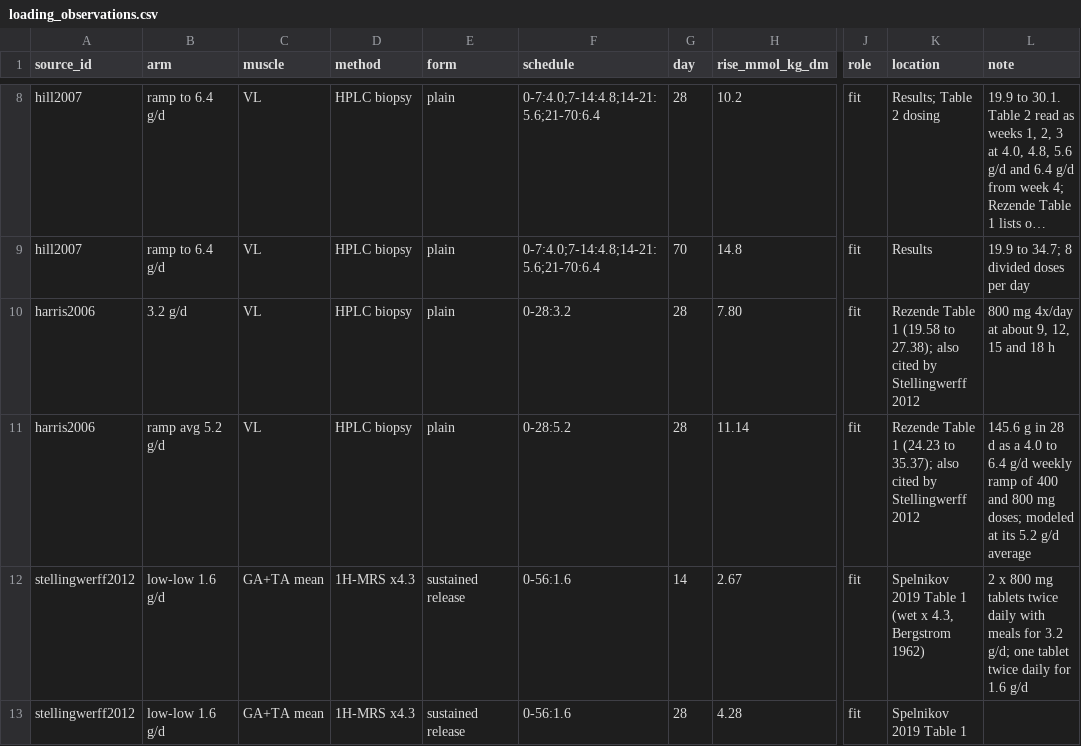
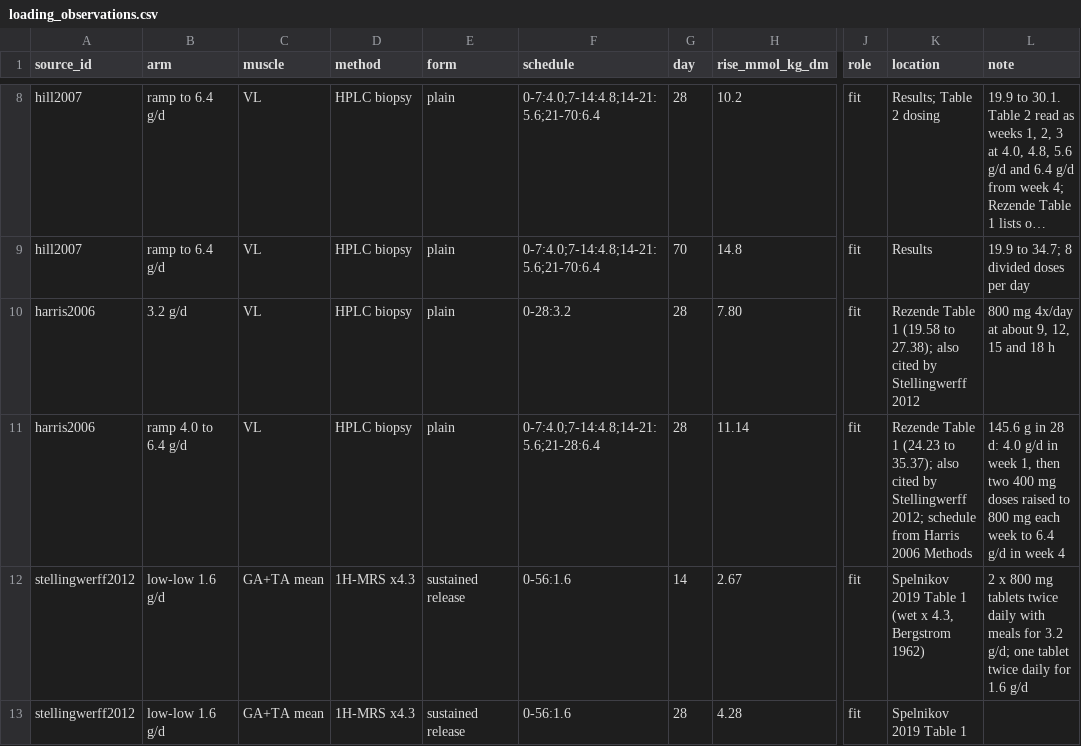
Before and after one commit to jesse-anderson/Tools, a CSV file: data/beta_alanine_lab/loading_observations.csv, drawn as a sheet; only a part is shown, gaps mark what is left out; long unchanged cells end in …; the diff names each change by its address in the sheet, - before the commit and + after, or states it on an @@ line.

Commit message:
Fit Harris 2006's ramp week by week and size the person factor to Rezende's spread
Harris 2006's ramp arm is fitted as 4.0, 4.8, 5.6 and 6.4 g/day, per its
Methods; the 4-week median moves from 14.81 to 14.73 and no verdict
changes. The person factor's CV is computed from the paper-only draws so
the total spread matches Rezende's 6.6 (0.37, was 0.47). The audit trail
prints the computed CV and both 4-week bands. (Audit 2.1, 2.2)

```diff
--- a/data/beta_alanine_lab/loading_observations.csv
+++ b/data/beta_alanine_lab/loading_observations.csv
-B11 (arm): ramp avg 5.2 g/d
+B11 (arm): ramp 4.0 to 6.4 g/d
-F11 (schedule): 0-28:5.2
+F11 (schedule): 0-7:4.0;7-14:4.8;14-21:5.6;21-28:6.4
-K11 (location): …by Stellingwerff 2012
+K11 (location): …by Stellingwerff 2012; schedule from Harris 2006 Methods
-L11 (note): …in 28 d as a 4.0 to 6.4 g/d weekly ramp of 400 and 800 mg doses; modeled at its 5.2 g/d average
+L11 (note): …in 28 d: 4.0 g/d in week 1, then two 400 mg doses raised to 800 mg each week to 6.4 g/d in week 4
```
Also changed, not shown: 8 other files.
